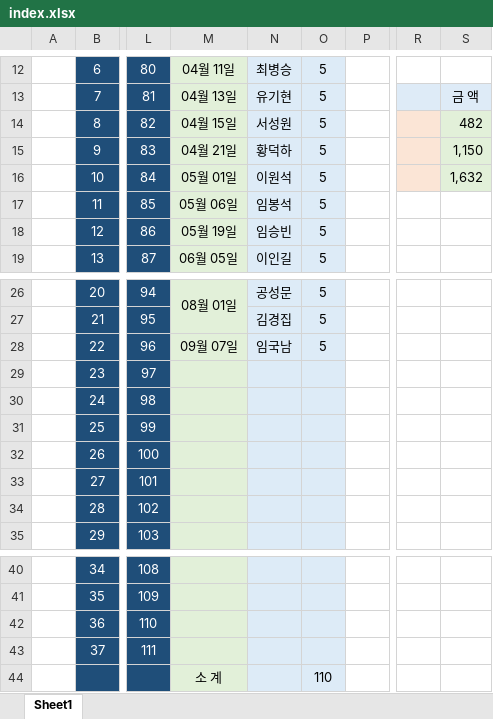
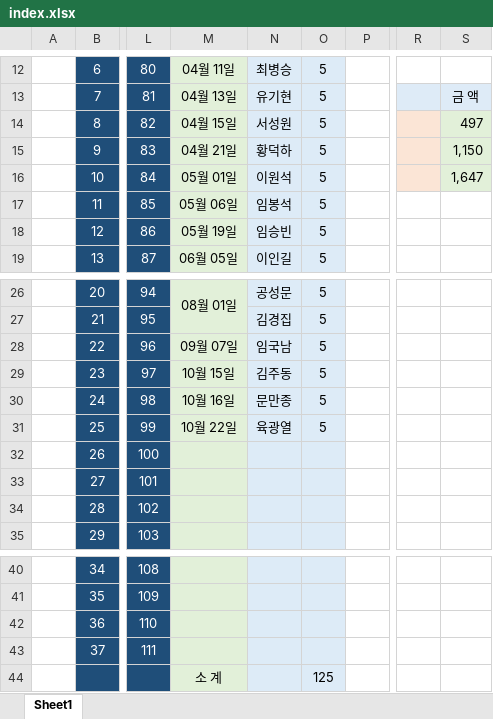
Before and after one commit to IKANGIS/github.io, an Excel workbook: index.xlsx, sheet Sheet1, drawn as a sheet; only a part is shown, gaps mark what is left out; values as stored, in another font and other column widths than the file's, no borders; the diff names each change by its address in the sheet, - before the commit and + after, or states it on an @@ line.

```diff
--- a/index.xlsx (sheet Sheet1)
+++ b/index.xlsx (sheet Sheet1)
-S14: 482
+S14: 497
-S16: 1,632
+S16: 1,647
-M29: (empty)
+M29: 10월 15일
-N29: (empty)
+N29: 김주동
-O29:O31: (empty)
+O29:O31: 5
-M30: (empty)
+M30: 10월 16일
-N30: (empty)
+N30: 문만종
-M31: (empty)
+M31: 10월 22일
-N31: (empty)
+N31: 육광열
-O44: 110
+O44: 125
```
Also changed, not shown: 2 other files.
